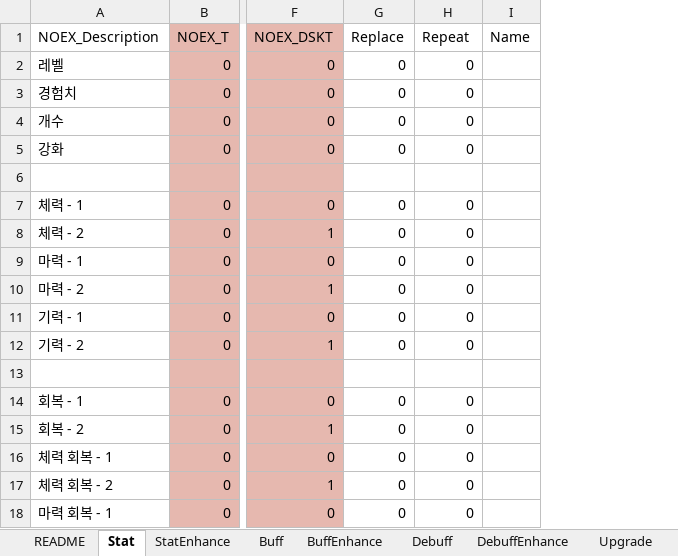
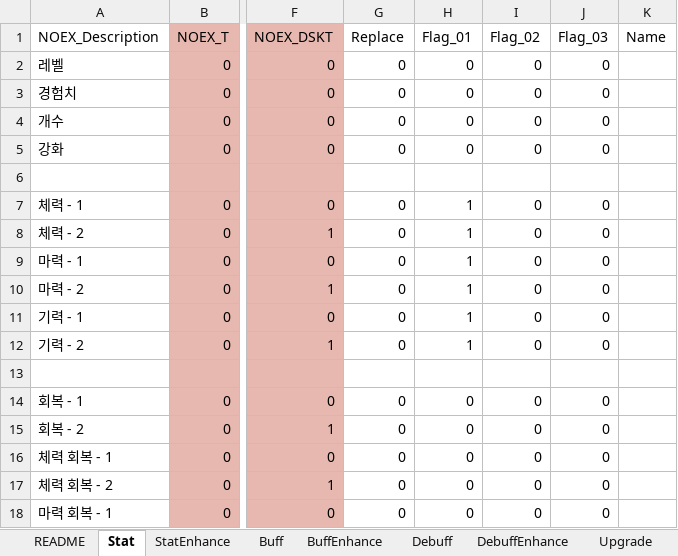
Before and after one commit to devmodle/0300000001.module_unitypackages, an Excel workbook: Templates/Tables/AbilityInfo/G_AbilityInfoTable.xlsx, sheet Stat, drawn as a sheet; only a part is shown, gaps mark what is left out; values as stored, in another font and other column widths than the file's, no borders; charts and pictures not drawn; the diff names each change by its address in the sheet, - before the commit and + after, or states it on an @@ line.

```diff
--- a/Templates/Tables/AbilityInfo/G_AbilityInfoTable.xlsx (sheet Stat)
+++ b/Templates/Tables/AbilityInfo/G_AbilityInfoTable.xlsx (sheet Stat)
+column I (Flag_02), rows 2-18: 0 | 0 | 0 | 0 |  | 0 | 0 | 0 | 0 | 0 | 0 |  | 0 | 0 | 0 | 0 | 0
+column J (Flag_03), rows 2-18: 0 | 0 | 0 | 0 |  | 0 | 0 | 0 | 0 | 0 | 0 |  | 0 | 0 | 0 | 0 | 0
-H1: Repeat
+H1: Flag_01
-H7:H12 (Flag_01): 0
+H7:H12 (Flag_01): 1
```
Also changed, not shown: sheet BuffEnhance, sheet DebuffEnhance, sheet UpgradeEnhance, sheet Buff, sheet Debuff, sheet Upgrade, 1 more sheet, Templates/Tables/EtcInfo/G_EtcInfoTable.xlsx, Templates/Tables/ProductInfo/G_ProductInfoTable.xlsx, 15 other files.
